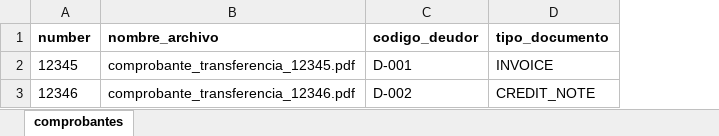
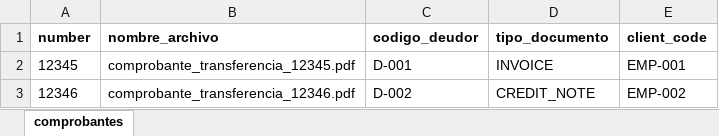
Before and after one commit to Quironix/fe-clients-quironix, an Excel workbook: public/templates/invoice_attachments_template.xlsx, sheet comprobantes, drawn as a sheet; values as stored, in another font and other column widths than the file's, no borders; the diff names each change by its address in the sheet, - before the commit and + after, or states it on an @@ line.

```diff
--- a/public/templates/invoice_attachments_template.xlsx (sheet comprobantes)
+++ b/public/templates/invoice_attachments_template.xlsx (sheet comprobantes)
+column E (client_code), rows 2-3: EMP-001 | EMP-002
```
Also changed, not shown: 1 other file.
